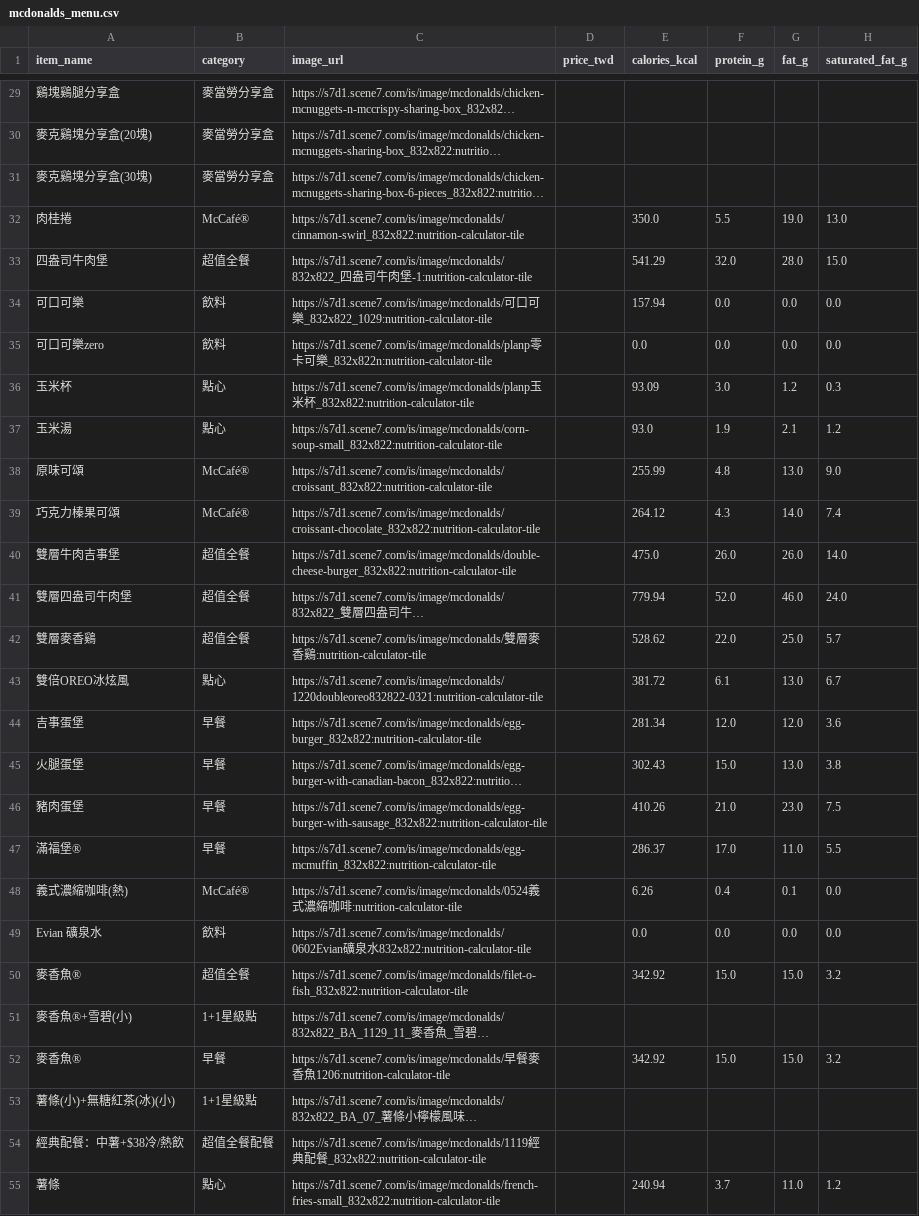
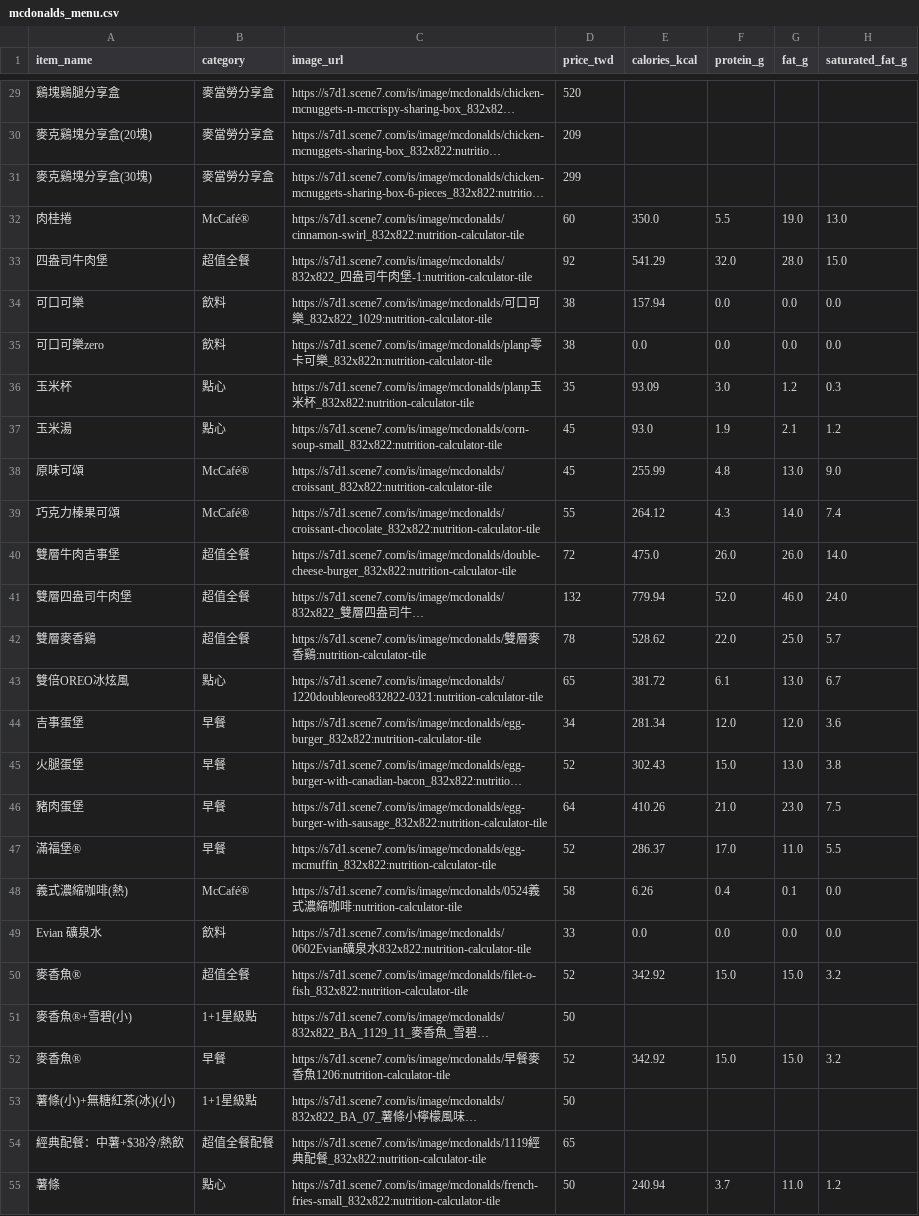
Before and after one commit to yukiyang08/superidol, a CSV file: backend/crawler/output/mcdonalds_menu.csv, drawn as a sheet; only a part is shown, gaps mark what is left out; long unchanged cells end in …; the diff covers the shown part only; the diff names each change by its address in the sheet, - before the commit and + after, or states it on an @@ line.

```diff
--- a/backend/crawler/output/mcdonalds_menu.csv
+++ b/backend/crawler/output/mcdonalds_menu.csv
-D29 (price_twd): (empty)
+D29 (price_twd): 520
-D30 (price_twd): (empty)
+D30 (price_twd): 209
-D31 (price_twd): (empty)
+D31 (price_twd): 299
-D32 (price_twd): (empty)
+D32 (price_twd): 60
-D33 (price_twd): (empty)
+D33 (price_twd): 92
-D34:D35 (price_twd): (empty)
+D34:D35 (price_twd): 38
-D36 (price_twd): (empty)
+D36 (price_twd): 35
-D37:D38 (price_twd): (empty)
+D37:D38 (price_twd): 45
-D39 (price_twd): (empty)
+D39 (price_twd): 55
-D40 (price_twd): (empty)
+D40 (price_twd): 72
-D41 (price_twd): (empty)
+D41 (price_twd): 132
-D42 (price_twd): (empty)
+D42 (price_twd): 78
-D43 (price_twd): (empty)
+D43 (price_twd): 65
-D44 (price_twd): (empty)
+D44 (price_twd): 34
-D45 (price_twd): (empty)
+D45 (price_twd): 52
-D46 (price_twd): (empty)
+D46 (price_twd): 64
-D47 (price_twd): (empty)
+D47 (price_twd): 52
-D48 (price_twd): (empty)
+D48 (price_twd): 58
-D49 (price_twd): (empty)
+D49 (price_twd): 33
-D50 (price_twd): (empty)
+D50 (price_twd): 52
-D51 (price_twd): (empty)
+D51 (price_twd): 50
-D52 (price_twd): (empty)
+D52 (price_twd): 52
-D53 (price_twd): (empty)
+D53 (price_twd): 50
-D54 (price_twd): (empty)
+D54 (price_twd): 65
-D55 (price_twd): (empty)
+D55 (price_twd): 50
```
Also changed, not shown: 93 edited cells elsewhere in this file, 1 other file.
